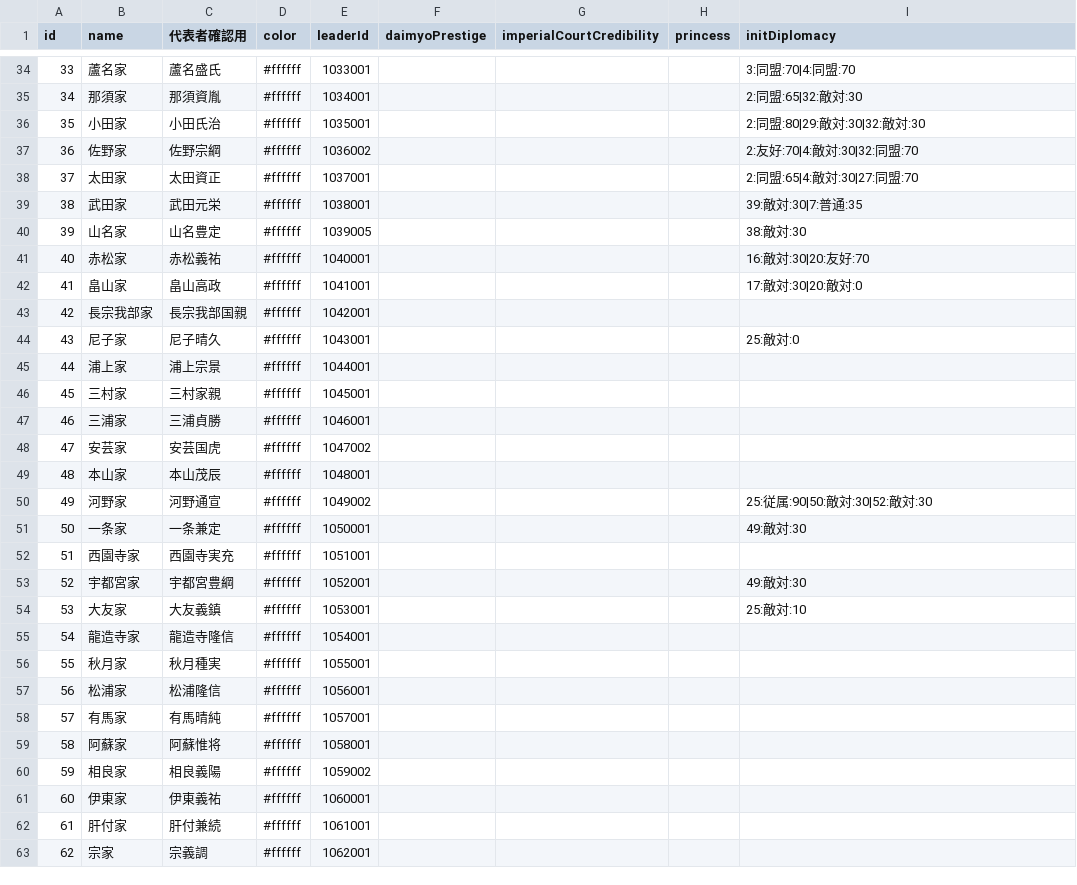
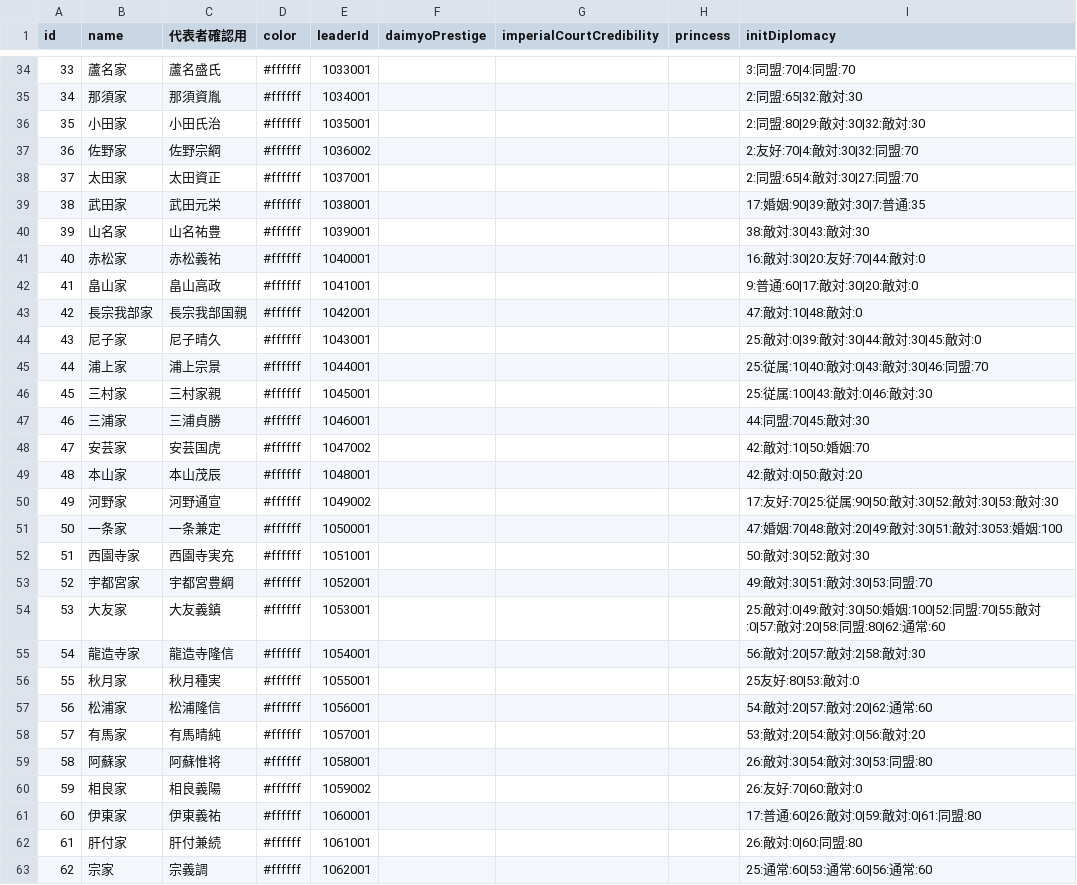
Before and after one commit to actrsys/sengoku-hadou, a CSV file: data/scenarios/1560_okehazama/clans.csv, drawn as a sheet; only a part is shown, gaps mark what is left out; the diff covers the shown part only.

```diff
--- a/data/scenarios/1560_okehazama/clans.csv
+++ b/data/scenarios/1560_okehazama/clans.csv
@@ -38,26 +38,26 @@ id,name,代表者確認用,color,leaderId,daimyoPrestige,imperialCourtCredibilit
 37,太田家,太田資正,#ffffff,1037001,,,,2:同盟:65|4:敵対:30|27:同盟:70
-38,武田家,武田元栄,#ffffff,1038001,,,,39:敵対:30|7:普通:35
-39,山名家,山名豊定,#ffffff,1039005,,,,38:敵対:30
-40,赤松家,赤松義祐,#ffffff,1040001,,,,16:敵対:30|20:友好:70
-41,畠山家,畠山高政,#ffffff,1041001,,,,17:敵対:30|20:敵対:0
-42,長宗我部家,長宗我部国親,#ffffff,1042001,,,,
-43,尼子家,尼子晴久,#ffffff,1043001,,,,25:敵対:0
-44,浦上家,浦上宗景,#ffffff,1044001,,,,
-45,三村家,三村家親,#ffffff,1045001,,,,
-46,三浦家,三浦貞勝,#ffffff,1046001,,,,
-47,安芸家,安芸国虎,#ffffff,1047002,,,,
-48,本山家,本山茂辰,#ffffff,1048001,,,,
-49,河野家,河野通宣,#ffffff,1049002,,,,25:従属:90|50:敵対:30|52:敵対:30
-50,一条家,一条兼定,#ffffff,1050001,,,,49:敵対:30
-51,西園寺家,西園寺実充,#ffffff,1051001,,,,
-52,宇都宮家,宇都宮豊綱,#ffffff,1052001,,,,49:敵対:30
-53,大友家,大友義鎮,#ffffff,1053001,,,,25:敵対:10
-54,龍造寺家,龍造寺隆信,#ffffff,1054001,,,,
-55,秋月家,秋月種実,#ffffff,1055001,,,,
-56,松浦家,松浦隆信,#ffffff,1056001,,,,
-57,有馬家,有馬晴純,#ffffff,1057001,,,,
-58,阿蘇家,阿蘇惟将,#ffffff,1058001,,,,
-59,相良家,相良義陽,#ffffff,1059002,,,,
-60,伊東家,伊東義祐,#ffffff,1060001,,,,
-61,肝付家,肝付兼続,#ffffff,1061001,,,,
-62,宗家,宗義調,#ffffff,1062001,,,,
+38,武田家,武田元栄,#ffffff,1038001,,,,17:婚姻:90|39:敵対:30|7:普通:35
+39,山名家,山名祐豊,#ffffff,1039001,,,,38:敵対:30|43:敵対:30
+40,赤松家,赤松義祐,#ffffff,1040001,,,,16:敵対:30|20:友好:70|44:敵対:0
+41,畠山家,畠山高政,#ffffff,1041001,,,,9:普通:60|17:敵対:30|20:敵対:0
+42,長宗我部家,長宗我部国親,#ffffff,1042001,,,,47:敵対:10|48:敵対:0
+43,尼子家,尼子晴久,#ffffff,1043001,,,,25:敵対:0|39:敵対:30|44:敵対:30|45:敵対:0
+44,浦上家,浦上宗景,#ffffff,1044001,,,,25:従属:10|40:敵対:0|43:敵対:30|46:同盟:70
+45,三村家,三村家親,#ffffff,1045001,,,,25:従属:100|43:敵対:0|46:敵対:30
+46,三浦家,三浦貞勝,#ffffff,1046001,,,,44:同盟:70|45:敵対:30
+47,安芸家,安芸国虎,#ffffff,1047002,,,,42:敵対:10|50:婚姻:70
+48,本山家,本山茂辰,#ffffff,1048001,,,,42:敵対:0|50:敵対:20
+49,河野家,河野通宣,#ffffff,1049002,,,,17:友好:70|25:従属:90|50:敵対:30|52:敵対:30|53:敵対:30
+50,一条家,一条兼定,#ffffff,1050001,,,,47:婚姻:70|48:敵対:20|49:敵対:30|51:敵対:3053:婚姻:100
+51,西園寺家,西園寺実充,#ffffff,1051001,,,,50:敵対:30|52:敵対:30
+52,宇都宮家,宇都宮豊綱,#ffffff,1052001,,,,49:敵対:30|51:敵対:30|53:同盟:70
+53,大友家,大友義鎮,#ffffff,1053001,,,,25:敵対:0|49:敵対:30|50:婚姻:100|52:同盟:70|55:敵対:0|57:敵対:20|58:同盟:80|62:通常:60
+54,龍造寺家,龍造寺隆信,#ffffff,1054001,,,,56:敵対:20|57:敵対:2|58:敵対:30
+55,秋月家,秋月種実,#ffffff,1055001,,,,25友好:80|53:敵対:0
+56,松浦家,松浦隆信,#ffffff,1056001,,,,54:敵対:20|57:敵対:20|62:通常:60
+57,有馬家,有馬晴純,#ffffff,1057001,,,,53:敵対:20|54:敵対:0|56:敵対:20
+58,阿蘇家,阿蘇惟将,#ffffff,1058001,,,,26:敵対:30|54:敵対:30|53:同盟:80
+59,相良家,相良義陽,#ffffff,1059002,,,,26:友好:70|60:敵対:0
+60,伊東家,伊東義祐,#ffffff,1060001,,,,17:普通:60|26:敵対:0|59:敵対:0|61:同盟:80
+61,肝付家,肝付兼続,#ffffff,1061001,,,,26:敵対:0|60:同盟:80
+62,宗家,宗義調,#ffffff,1062001,,,,25:通常:60|53:通常:60|56:通常:60
```
Also changed, not shown: 4 edited cells elsewhere in this file, data/scenarios/1560_okehazama/castles.csv, data/scenarios/1560_okehazama/kunishuClan.csv, 1 other file.
